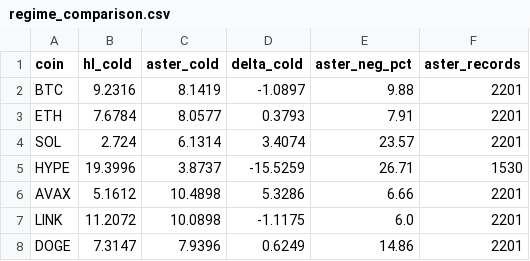
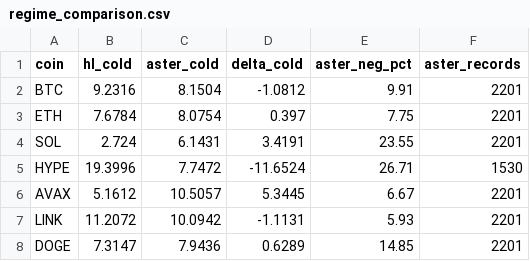
Before and after one commit to denismoroz/funding-rate-arbitrage, a CSV file: research/aster/regime_comparison.csv, drawn as a sheet.

Commit message:
research: make funding annualization cadence-agnostic (kill the 8h-inflation rake)
Shared hourly_annualized() helper in both compare scripts: convert each
settlement to a per-hour equivalent (rate / interval_hours, spread over the
hours it covers) instead of a hardcoded periods-per-year multiplier. Correct
for ANY funding interval (1h, 8h, or a mid-history switch like Backpack's
8h->hourly), so future re-runs / new ideas can't silently re-inflate.

Regenerated regime_comparison.csv with time-weighted numbers. Backpack cold
(canonical): BTC 4.09, ETH 4.62, SOL 0.06, AVAX 0.86, LINK 11.96, DOGE 6.35.
Aster unchanged (uniformly 8h -> agrees with old x1095). Note: with proper
time-weighting Backpack marginally edges HL on LINK (11.96 vs 11.21), but
thinner liquidity + 2x neg-hours keep LINK routed to HL.

```diff
--- a/research/aster/regime_comparison.csv
+++ b/research/aster/regime_comparison.csv
@@ -1,8 +1,8 @@
 coin,hl_cold,aster_cold,delta_cold,aster_neg_pct,aster_records
-BTC,9.2316,8.1419,-1.0897,9.88,2201
-ETH,7.6784,8.0577,0.3793,7.91,2201
-SOL,2.724,6.1314,3.4074,23.57,2201
-HYPE,19.3996,3.8737,-15.5259,26.71,1530
-AVAX,5.1612,10.4898,5.3286,6.66,2201
-LINK,11.2072,10.0898,-1.1175,6.0,2201
-DOGE,7.3147,7.9396,0.6249,14.86,2201
+BTC,9.2316,8.1504,-1.0812,9.91,2201
+ETH,7.6784,8.0754,0.397,7.75,2201
+SOL,2.724,6.1431,3.4191,23.55,2201
+HYPE,19.3996,7.7472,-11.6524,26.71,1530
+AVAX,5.1612,10.5057,5.3445,6.67,2201
+LINK,11.2072,10.0942,-1.1131,5.93,2201
+DOGE,7.3147,7.9436,0.6289,14.85,2201
```
Also changed, not shown: research/backpack/regime_comparison.csv, 2 other files.
